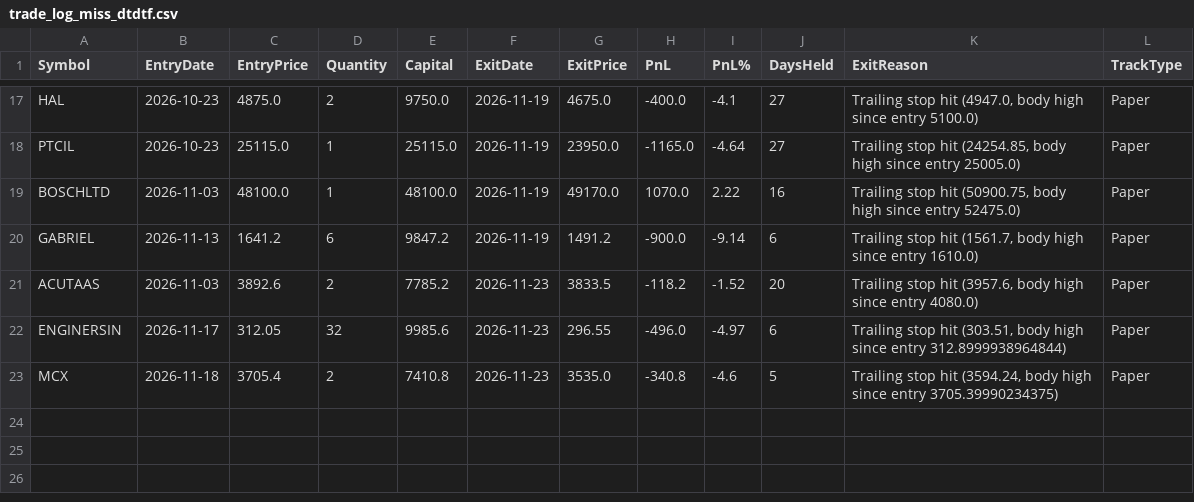
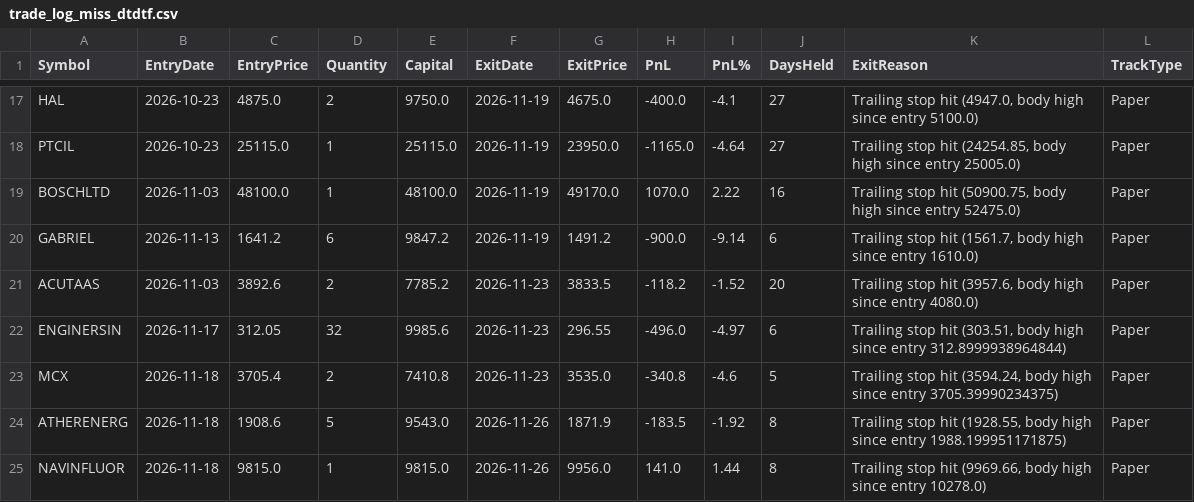
Before and after one commit to finnyrajmann/nse-dtdtf, a CSV file: data/trade_log_miss_dtdtf.csv, drawn as a sheet; only a part is shown, gaps mark what is left out; the diff names each change by its address in the sheet, - before the commit and + after, or states it on an @@ line.

Commit message:
Auto-update — 2026-11-26

```diff
--- a/data/trade_log_miss_dtdtf.csv
+++ b/data/trade_log_miss_dtdtf.csv
+row 24: ATHERENERG | 2026-11-18 | 1908.6 | 5 | 9543.0 | 2026-11-26 | 1871.9 | -183.5 | -1.92 | 8 | Trailing stop hit (1928.55, body high since entry 1988.199951171875) | Paper
+row 25: NAVINFLUOR | 2026-11-18 | 9815.0 | 1 | 9815.0 | 2026-11-26 | 9956.0 | 141.0 | 1.44 | 8 | Trailing stop hit (9969.66, body high since entry 10278.0) | Paper
```
